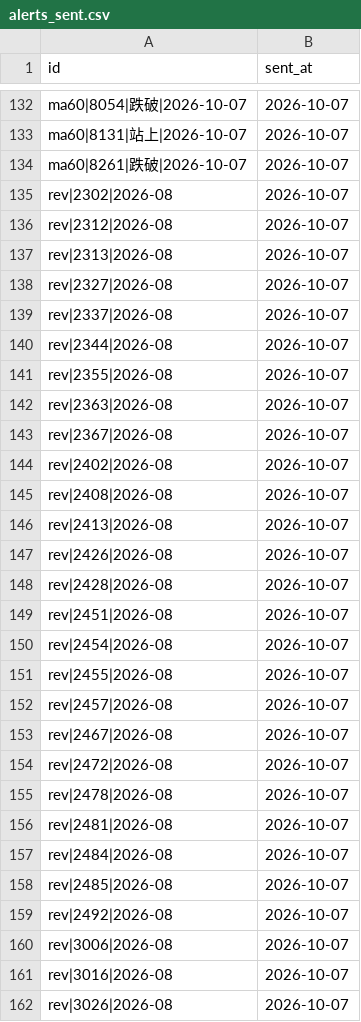
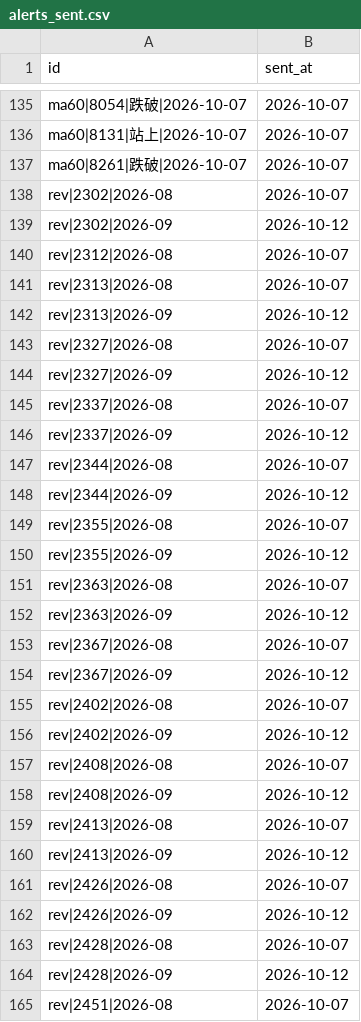
Before and after one commit to ChrisHo0317/Local_Dashboard, a CSV file: data/alerts_sent.csv, drawn as a sheet; only a part is shown, gaps mark what is left out; the shorter side is filled out with more unchanged rows; the diff covers the shown part only; the diff names each change by its address in the sheet, - before the commit and + after, or states it on an @@ line.

```diff
--- a/data/alerts_sent.csv
+++ b/data/alerts_sent.csv
+row 139: rev|2302|2026-09 | 2026-10-12
+row 142: rev|2313|2026-09 | 2026-10-12
+row 144: rev|2327|2026-09 | 2026-10-12
+row 146: rev|2337|2026-09 | 2026-10-12
+row 148: rev|2344|2026-09 | 2026-10-12
+row 150: rev|2355|2026-09 | 2026-10-12
+row 152: rev|2363|2026-09 | 2026-10-12
+row 154: rev|2367|2026-09 | 2026-10-12
+row 156: rev|2402|2026-09 | 2026-10-12
+row 158: rev|2408|2026-09 | 2026-10-12
+row 160: rev|2413|2026-09 | 2026-10-12
+row 162: rev|2426|2026-09 | 2026-10-12
+row 164: rev|2428|2026-09 | 2026-10-12
```
Also changed, not shown: 44 added rows elsewhere in this file, data/calendar_events.csv, data/dram_prices.csv, 19 other files.
